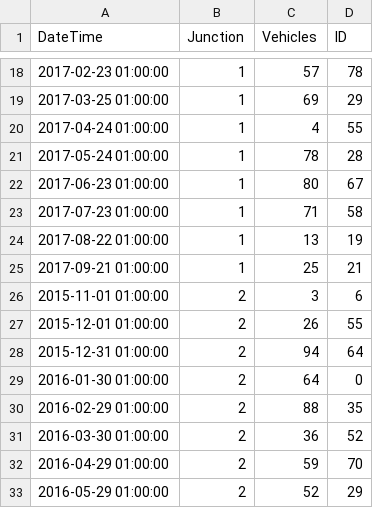
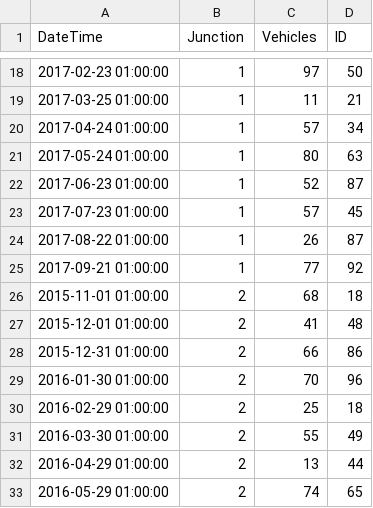
Before and after one commit to sgtPepper109/2023_MIT_PROJECT, a CSV file: traffic_monthly.csv, drawn as a sheet; only a part is shown, gaps mark what is left out; the diff covers the shown part only.

```diff
--- a/traffic_monthly.csv
+++ b/traffic_monthly.csv
@@ -18,16 +18,16 @@ DateTime,Junction,Vehicles,ID
-2017-02-23 01:00:00,1,57,78
-2017-03-25 01:00:00,1,69,29
-2017-04-24 01:00:00,1,4,55
-2017-05-24 01:00:00,1,78,28
-2017-06-23 01:00:00,1,80,67
-2017-07-23 01:00:00,1,71,58
-2017-08-22 01:00:00,1,13,19
-2017-09-21 01:00:00,1,25,21
-2015-11-01 01:00:00,2,3,6
-2015-12-01 01:00:00,2,26,55
-2015-12-31 01:00:00,2,94,64
-2016-01-30 01:00:00,2,64,0
-2016-02-29 01:00:00,2,88,35
-2016-03-30 01:00:00,2,36,52
-2016-04-29 01:00:00,2,59,70
-2016-05-29 01:00:00,2,52,29
+2017-02-23 01:00:00,1,97,50
+2017-03-25 01:00:00,1,11,21
+2017-04-24 01:00:00,1,57,34
+2017-05-24 01:00:00,1,80,63
+2017-06-23 01:00:00,1,52,87
+2017-07-23 01:00:00,1,57,45
+2017-08-22 01:00:00,1,26,87
+2017-09-21 01:00:00,1,77,92
+2015-11-01 01:00:00,2,68,18
+2015-12-01 01:00:00,2,41,48
+2015-12-31 01:00:00,2,66,86
+2016-01-30 01:00:00,2,70,96
+2016-02-29 01:00:00,2,25,18
+2016-03-30 01:00:00,2,55,49
+2016-04-29 01:00:00,2,13,44
+2016-05-29 01:00:00,2,74,65
```
Also changed, not shown: 158 edited cells elsewhere in this file, traffic_weekly.csv, 18 other files.
